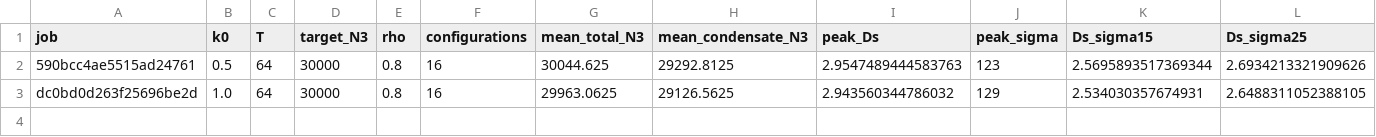
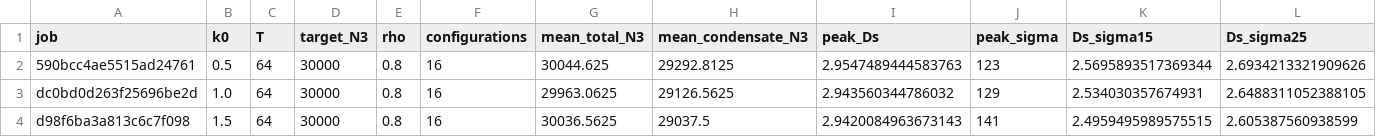
Before and after one commit to uskutsav-cpu/cdt-topology-dimred, a CSV file: results/tables/coupling_pilot.csv, drawn as a sheet; only a part is shown; rows hold the shown columns only; the diff names each change by its address in the sheet, - before the commit and + after, or states it on an @@ line.

Commit message:
Save k1.5 pilot spectrum and three-point coupling comparison

```diff
--- a/results/tables/coupling_pilot.csv
+++ b/results/tables/coupling_pilot.csv
+row 4: d98f6ba3a813c6c7f098 | 1.5 | 64 | 30000 | 0.8 | 16 | 30036.5625 | 29037.5 | 2.9420084963673143 | 141 | 2.4959495989575515 | 2.605387560938599
```
Also changed, not shown: 23 other files.
